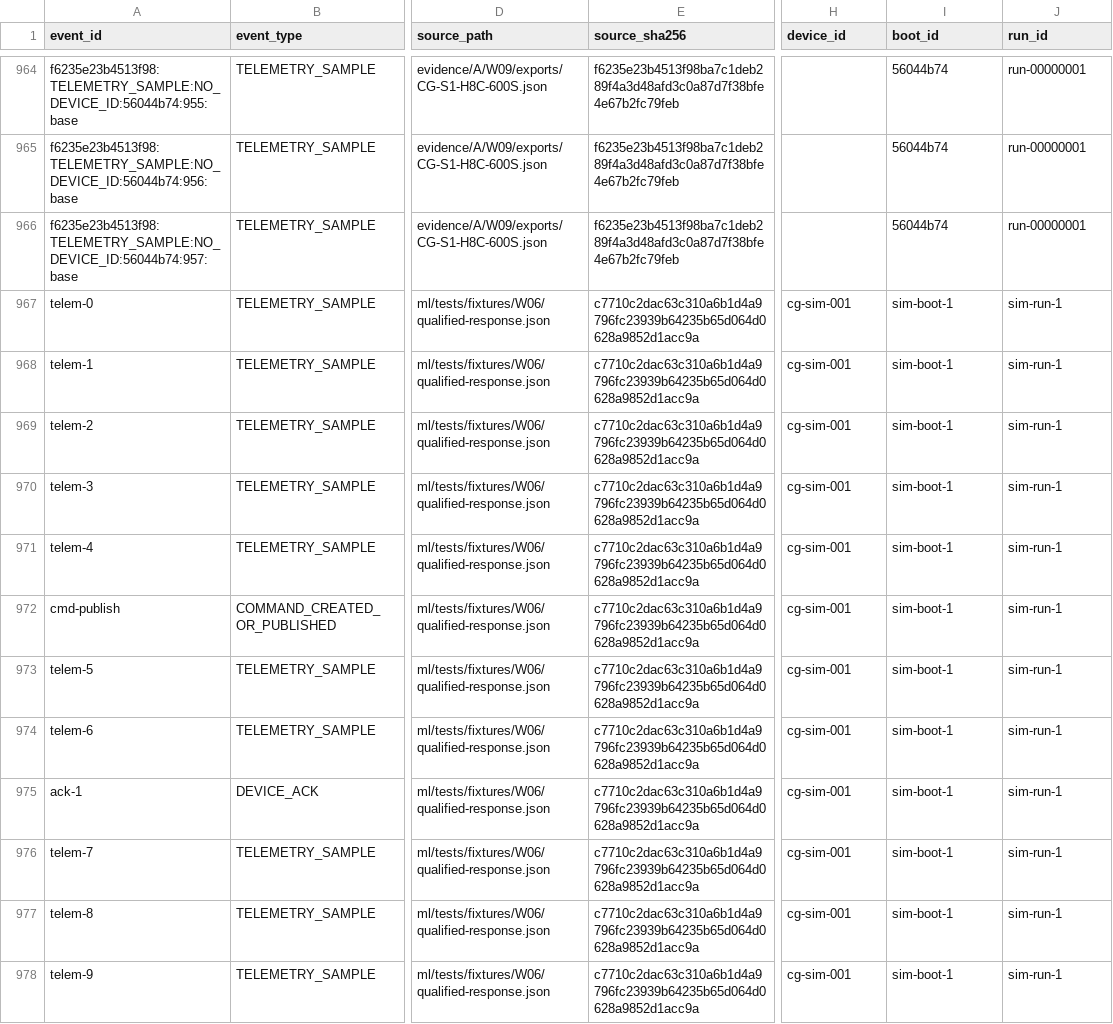
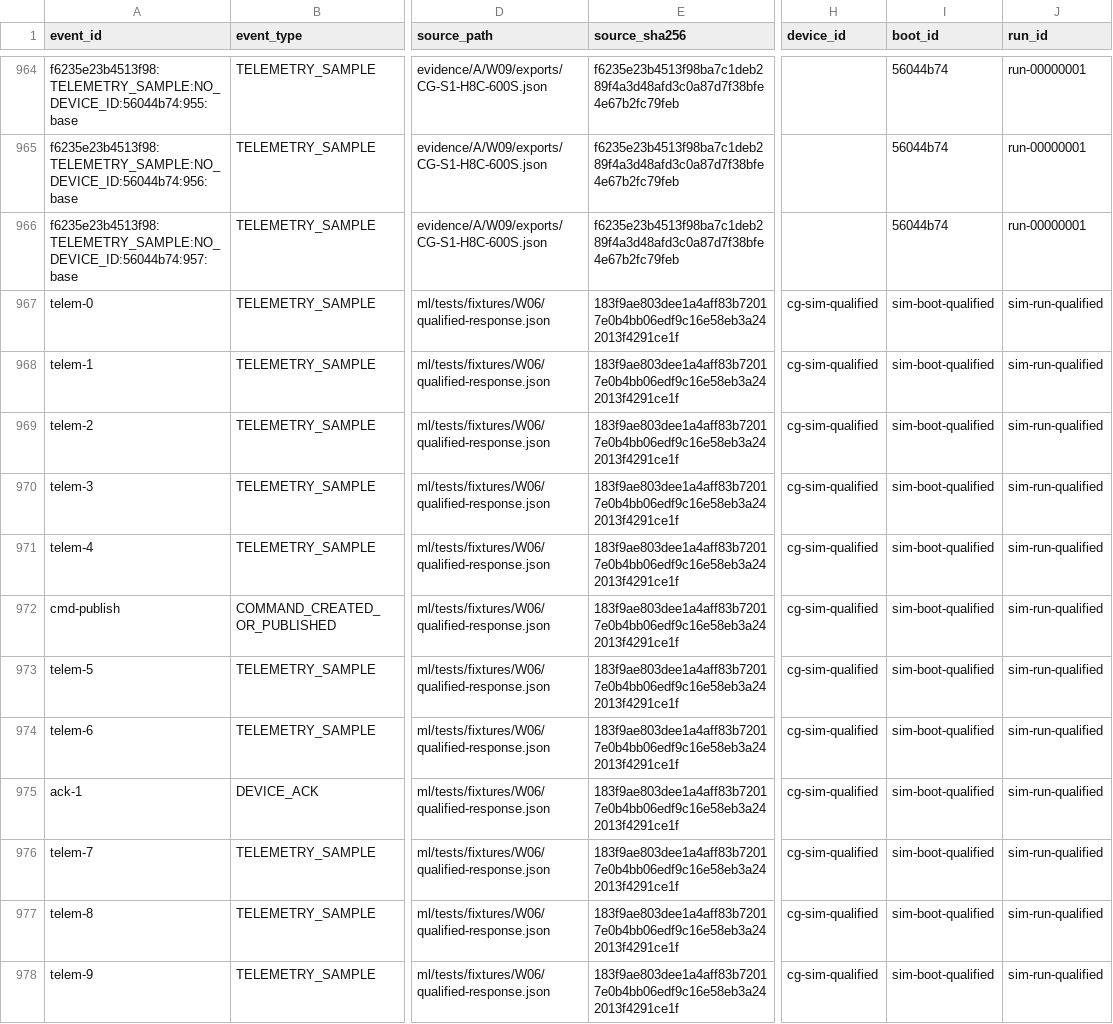
Before and after one commit to minhqng/predictive-cold-chain-aiot, a CSV file: ml/reports/W06/event-timeline-W06.csv, drawn as a sheet; only a part is shown, gaps mark what is left out; the diff covers the shown part only; the diff names each change by its address in the sheet, - before the commit and + after, or states it on an @@ line.

```diff
--- a/ml/reports/W06/event-timeline-W06.csv
+++ b/ml/reports/W06/event-timeline-W06.csv
-E967:E978 (source_sha256): c7710c2dac63c310a6b1d4a9796fc23939b64235b65d064d0628a9852d1acc9a
+E967:E978 (source_sha256): 183f9ae803dee1a4aff83b72017e0b4bb06edf9c16e58eb3a242013f4291ce1f
-H967:H978 (device_id): cg-sim-001
+H967:H978 (device_id): cg-sim-qualified
-I967:I978 (boot_id): sim-boot-1
+I967:I978 (boot_id): sim-boot-qualified
-J967:J978 (run_id): sim-run-1
+J967:J978 (run_id): sim-run-qualified
```
Also changed, not shown: 48 edited cells elsewhere in this file, 2 other files.
